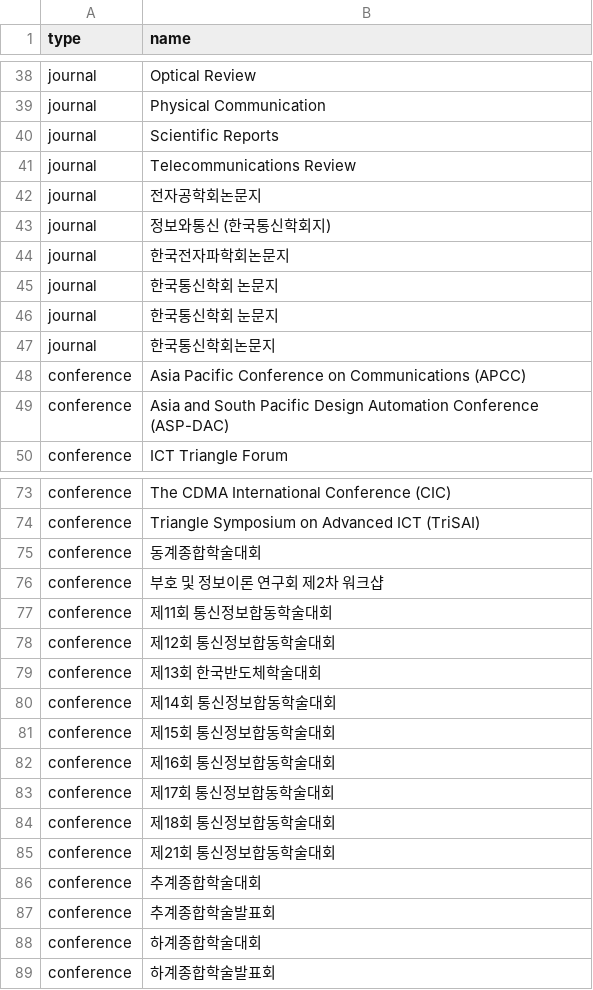
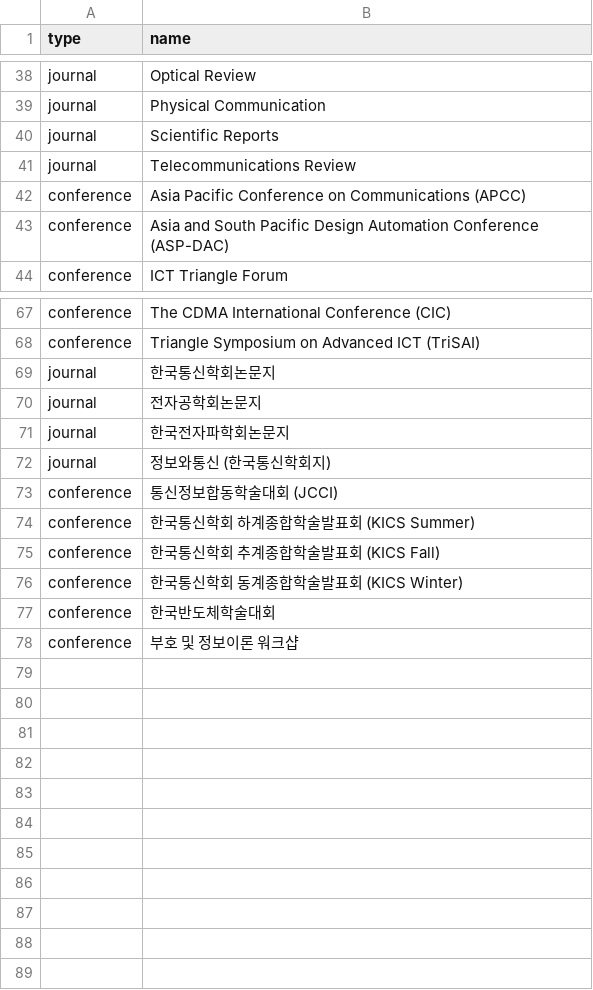
Before and after one commit to LIT-KAIST/LIT-KAIST.github.io, a CSV file: data/venues.csv, drawn as a sheet; only a part is shown, gaps mark what is left out.

```diff
--- a/data/venues.csv
+++ b/data/venues.csv
@@ -41,8 +41,2 @@ journal,Scientific Reports
 journal,Telecommunications Review
-journal,전자공학회논문지
-journal,정보와통신 (한국통신학회지)
-journal,한국전자파학회논문지
-journal,한국통신학회 논문지
-journal,한국통신학회 눈문지
-journal,한국통신학회논문지
 conference,Asia Pacific Conference on Communications (APCC)
@@ -74,16 +68,11 @@ conference,The CDMA International Conference (CIC)
 conference,Triangle Symposium on Advanced ICT (TriSAI)
-conference,동계종합학술대회
-conference,부호 및 정보이론 연구회 제2차 워크샵
-conference,제11회 통신정보합동학술대회
-conference,제12회 통신정보합동학술대회
-conference,제13회 한국반도체학술대회
-conference,제14회 통신정보합동학술대회
-conference,제15회 통신정보합동학술대회
-conference,제16회 통신정보합동학술대회
-conference,제17회 통신정보합동학술대회
-conference,제18회 통신정보합동학술대회
-conference,제21회 통신정보합동학술대회
-conference,추계종합학술대회
-conference,추계종합학술발표회
-conference,하계종합학술대회
-conference,하계종합학술발표회
+journal,한국통신학회논문지
+journal,전자공학회논문지
+journal,한국전자파학회논문지
+journal,정보와통신 (한국통신학회지)
+conference,통신정보합동학술대회 (JCCI)
+conference,한국통신학회 하계종합학술발표회 (KICS Summer)
+conference,한국통신학회 추계종합학술발표회 (KICS Fall)
+conference,한국통신학회 동계종합학술발표회 (KICS Winter)
+conference,한국반도체학술대회
+conference,부호 및 정보이론 워크샵
```
